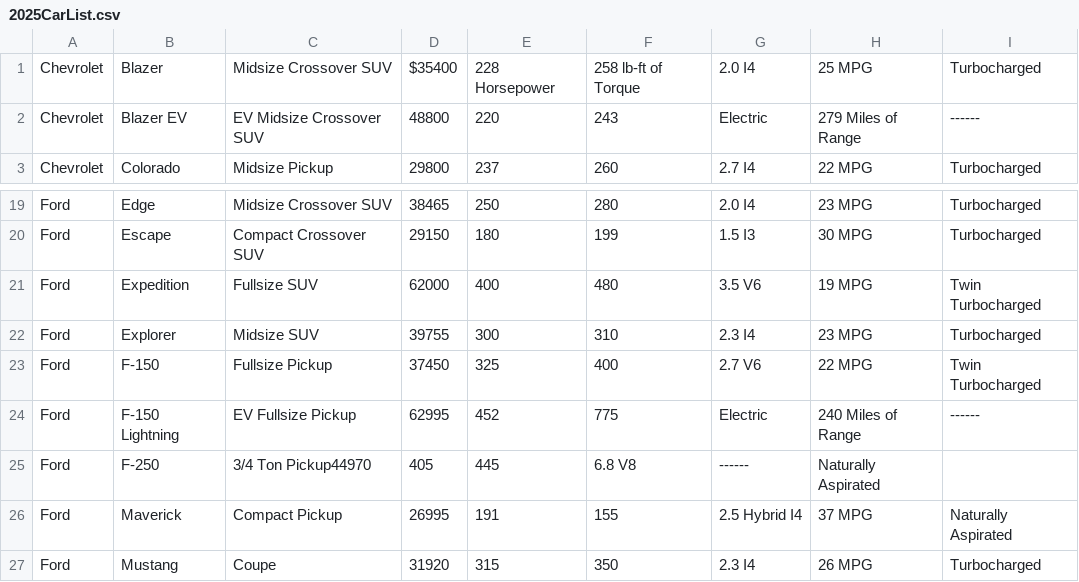
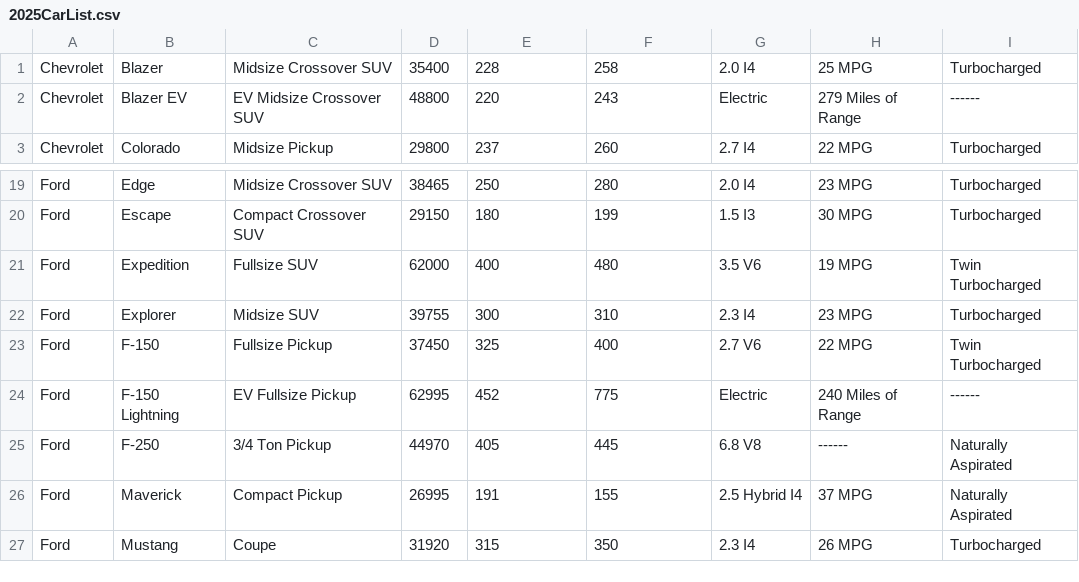
Before and after one commit to KeithPhaneuf2026/SE126-Phaneuf-202520, a CSV file: Week 8/Final Lab/2025CarList.csv, drawn as a sheet; only a part is shown, gaps mark what is left out; the diff names each change by its address in the sheet, - before the commit and + after, or states it on an @@ line.

```diff
--- a/Week 8/Final Lab/2025CarList.csv
+++ b/Week 8/Final Lab/2025CarList.csv
-D1: $35400
+D1: 35400
-E1: 228 Horsepower
+E1: 228
-F1: 258 lb-ft of Torque
+F1: 258
-C25: 3/4 Ton Pickup44970
+C25: 3/4 Ton Pickup
-D25: 405
+D25: 44970
-E25: 445
+E25: 405
-F25: 6.8 V8
+F25: 445
-G25: ------
+G25: 6.8 V8
-H25: Naturally Aspirated
+H25: ------
-I25: (empty)
+I25: Naturally Aspirated
```
Also changed, not shown: 2 other files.
